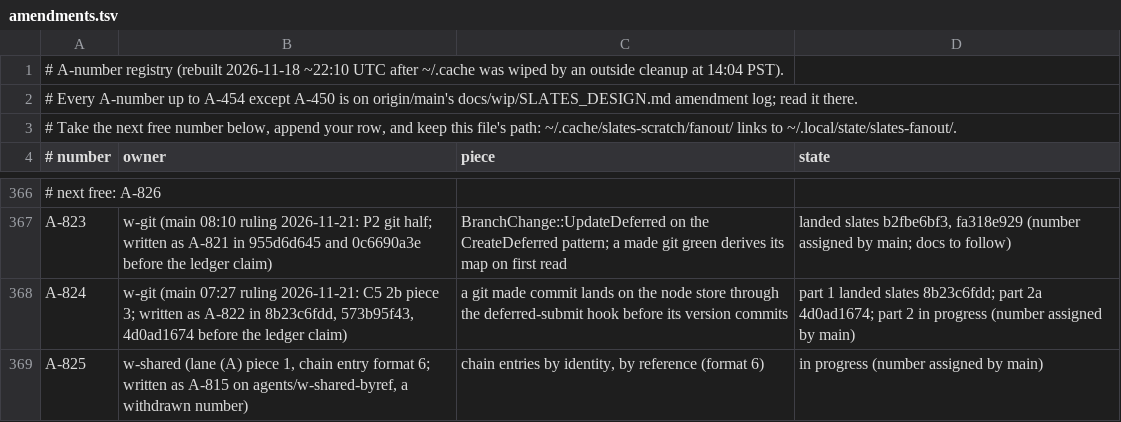
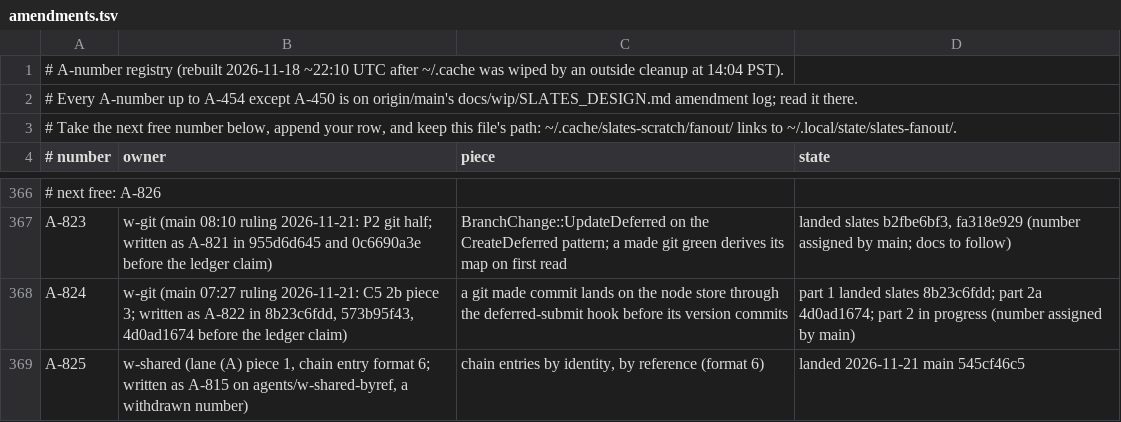
Before and after one commit to hyper-light/slates, a TSV file: amendments.tsv, drawn as a sheet; only a part is shown, gaps mark what is left out.

Commit message:
w-shared: resend to new main; A-825 landed in amendments

```diff
--- a/amendments.tsv
+++ b/amendments.tsv
@@ -368,2 +368,2 @@ A-823	w-git (main 08:10 ruling 2026-11-21: P2 git half; written as A-821 in 955d
 A-824	w-git (main 07:27 ruling 2026-11-21: C5 2b piece 3; written as A-822 in 8b23c6fdd, 573b95f43, 4d0ad1674 before the ledger claim)	a git made commit lands on the node store through the deferred-submit hook before its version commits	part 1 landed slates 8b23c6fdd; part 2a 4d0ad1674; part 2 in progress (number assigned by main)
-A-825	w-shared (lane (A) piece 1, chain entry format 6; written as A-815 on agents/w-shared-byref, a withdrawn number)	chain entries by identity, by reference (format 6)	in progress (number assigned by main)
+A-825	w-shared (lane (A) piece 1, chain entry format 6; written as A-815 on agents/w-shared-byref, a withdrawn number)	chain entries by identity, by reference (format 6)	landed 2026-11-21 main 545cf46c5
```
Also changed, not shown: 1 other file.
